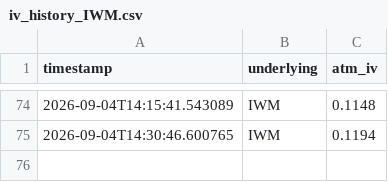
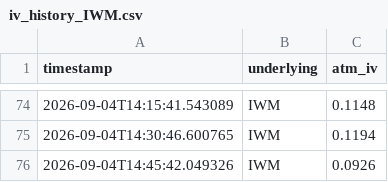
Before and after one commit to Dinaltium/Trading, a CSV file: logs/iv_history_IWM.csv, drawn as a sheet; only a part is shown, gaps mark what is left out.

```diff
--- a/logs/iv_history_IWM.csv
+++ b/logs/iv_history_IWM.csv
@@ -75 +75,2 @@ timestamp,underlying,atm_iv
 2026-09-04T14:30:46.600765,IWM,0.1194
+2026-09-04T14:45:42.049326,IWM,0.0926
```
Also changed, not shown: logs/iv_history_DIA.csv, logs/iv_history_QQQ.csv, 2 other files.
